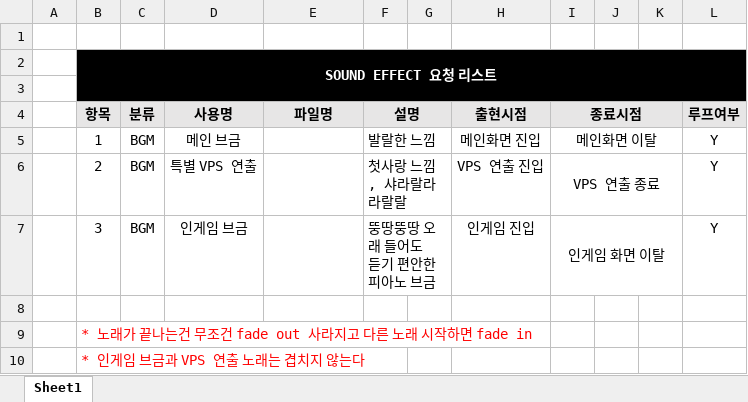
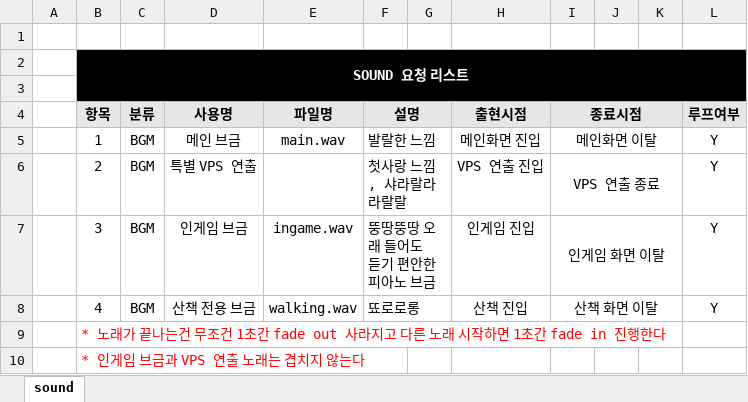
Before and after one commit to Kjaeseong/RocketTeamDocu, an Excel workbook: 00.기획서/221020_SE 요청 리스트_V100.xlsx, sheet sound, drawn as a sheet; values as stored, in another font and other column widths than the file's, no borders; the diff names each change by its address in the sheet, - before the commit and + after, or states it on an @@ line.

Commit message:
효진_SE수정

```diff
--- a/00.기획서/221020_SE 요청 리스트_V100.xlsx (sheet sound)
+++ b/00.기획서/221020_SE 요청 리스트_V100.xlsx (sheet sound)
-sheet tab: Sheet1
+sheet tab: sound
-B2 (항목): SOUND EFFECT 요청 리스트
+B2 (항목): SOUND 요청 리스트
-E5 (파일명): (empty)
+E5 (파일명): main.wav
-E7 (파일명): (empty)
+E7 (파일명): ingame.wav
-row 8: (empty)
+row 8:  | 4 | BGM | 산책 전용 브금 | walking.wav | 뚀로로롱 |  | 산책 진입 | 산책 화면 이탈 |  |  | Y
+F8:G8 merged
+I8:K8 merged
-B9 (항목): …무조건 fade out 사라지고 다른 노래 시작하면 fade in
+B9 (항목): …무조건 1초간 fade out 사라지고 다른 노래 시작하면 1초간 fade in 진행한다
```
